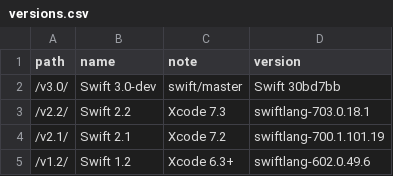
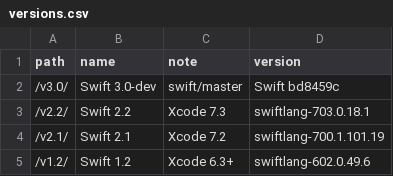
Before and after one commit to SwiftDocOrg/swiftdoc.org, a CSV file: _data/versions.csv, drawn as a sheet.

Commit message:
Nightly build of swift/master@bd8459c, 2016-03-30 01:08:48

```diff
--- a/_data/versions.csv
+++ b/_data/versions.csv
@@ -1,3 +1,3 @@
 path,name,note,version
-/v3.0/,Swift 3.0-dev,swift/master,Swift 30bd7bb
+/v3.0/,Swift 3.0-dev,swift/master,Swift bd8459c
 /v2.2/,Swift 2.2,Xcode 7.3,swiftlang-703.0.18.1
```
